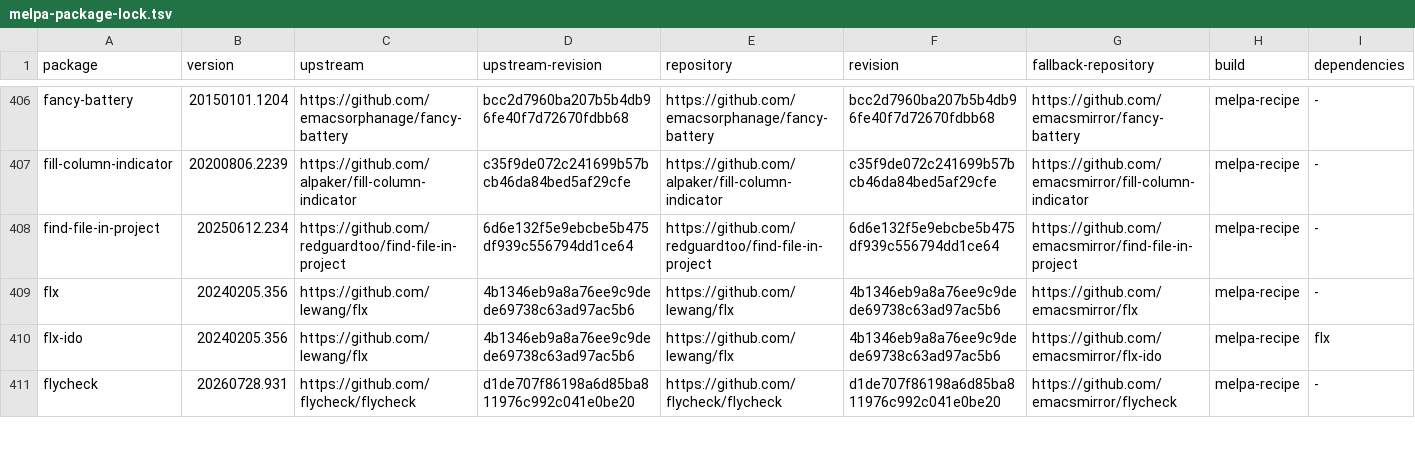
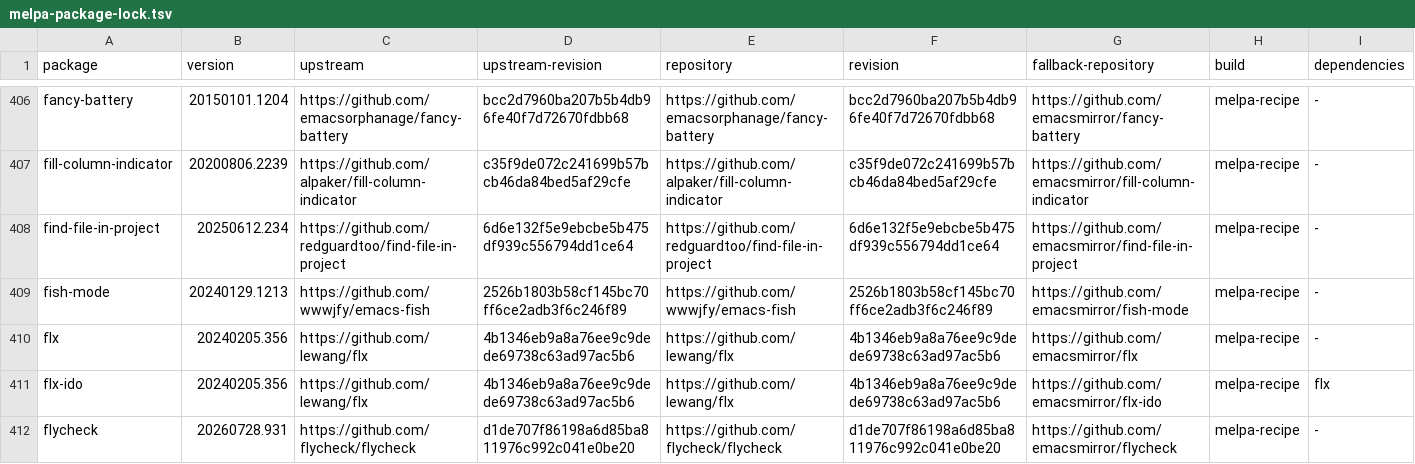
Before and after one commit to ArthurHeymans/neomacs, a TSV file: neomacs-melpa-test-support/melpa-package-lock.tsv, drawn as a sheet; only a part is shown, gaps mark what is left out.

Commit message:
test(melpa): cover fish-mode

```diff
--- a/neomacs-melpa-test-support/melpa-package-lock.tsv
+++ b/neomacs-melpa-test-support/melpa-package-lock.tsv
@@ -408,2 +408,3 @@ fill-column-indicator	20200806.2239	https://github.com/alpaker/fill-column-indic
 find-file-in-project	20250612.234	https://github.com/redguardtoo/find-file-in-project	6d6e132f5e9ebcbe5b475df939c556794dd1ce64	https://github.com/redguardtoo/find-file-in-project	6d6e132f5e9ebcbe5b475df939c556794dd1ce64	https://github.com/emacsmirror/find-file-in-project	melpa-recipe	-
+fish-mode	20240129.1213	https://github.com/wwwjfy/emacs-fish	2526b1803b58cf145bc70ff6ce2adb3f6c246f89	https://github.com/wwwjfy/emacs-fish	2526b1803b58cf145bc70ff6ce2adb3f6c246f89	https://github.com/emacsmirror/fish-mode	melpa-recipe	-
 flx	20240205.356	https://github.com/lewang/flx	4b1346eb9a8a76ee9c9dede69738c63ad97ac5b6	https://github.com/lewang/flx	4b1346eb9a8a76ee9c9dede69738c63ad97ac5b6	https://github.com/emacsmirror/flx	melpa-recipe	-
```
Also changed, not shown: neomacs-melpa-tests/melpa-top500-roadmap.tsv, 4 other files.
